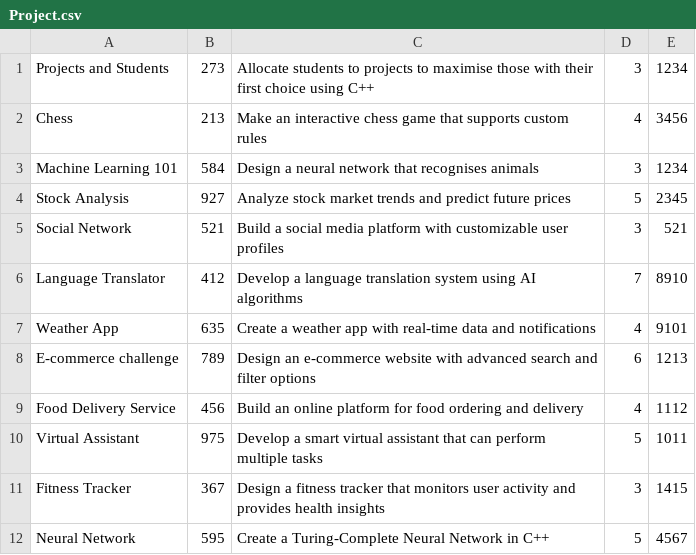
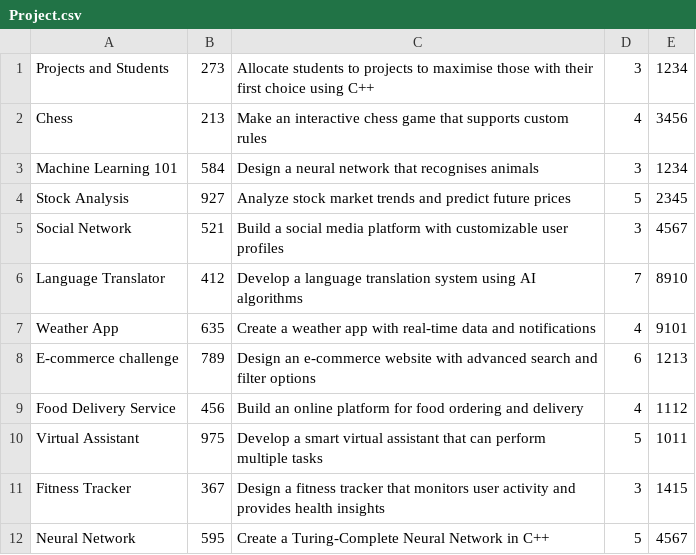
Before and after one commit to RDC23/ee273-project, a CSV file: project_code/Project.csv, drawn as a sheet.

Commit message:
Update Project.csv

```diff
--- a/project_code/Project.csv
+++ b/project_code/Project.csv
@@ -4,3 +4,3 @@ Machine Learning 101,584,Design a neural network that recognises animals,3,1234
 Stock Analysis,927,Analyze stock market trends and predict future prices,5,2345
-Social Network,521,Build a social media platform with customizable user profiles,3,521
+Social Network,521,Build a social media platform with customizable user profiles,3,4567
 Language Translator,412,Develop a language translation system using AI algorithms,7,8910
```
